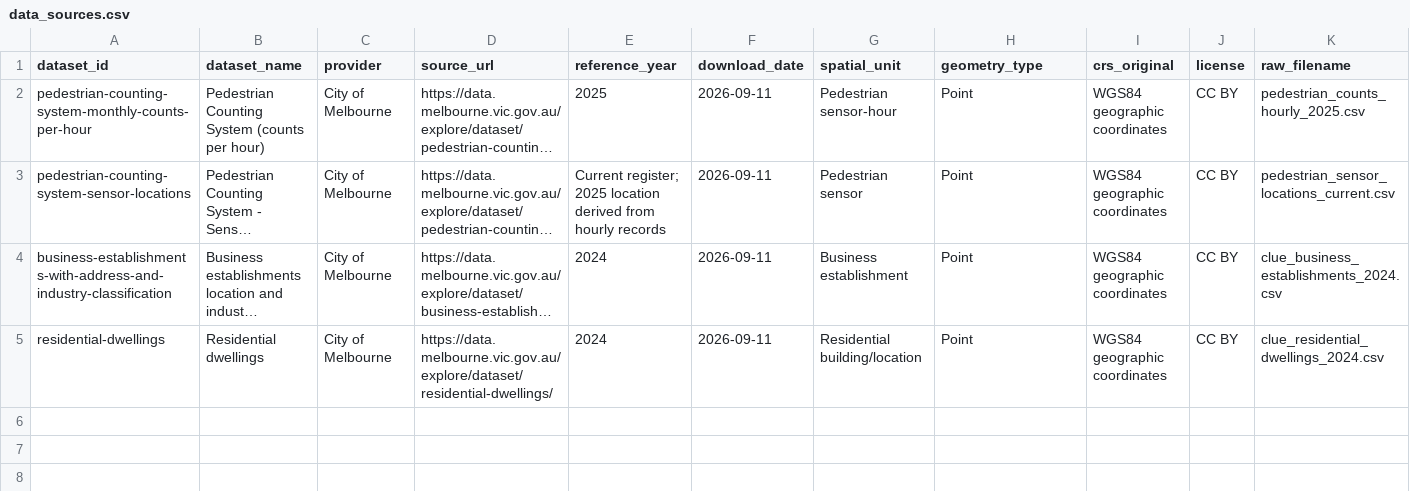
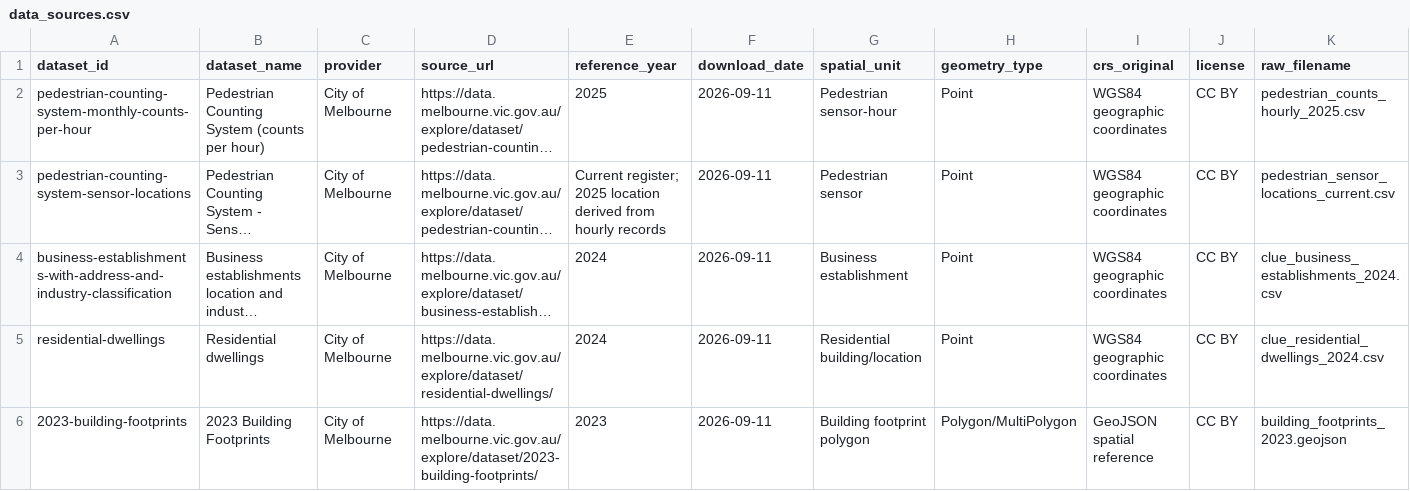
Before and after one commit to sohrab-prs/melbourne-pedestrian-bayesian, a CSV file: data/metadata/data_sources.csv, drawn as a sheet; only a part is shown; long unchanged cells end in …; rows hold the shown columns only; the diff names each change by its address in the sheet, - before the commit and + after, or states it on an @@ line.

Commit message:
Add 2023 building morphology dataset

```diff
--- a/data/metadata/data_sources.csv
+++ b/data/metadata/data_sources.csv
+row 6: 2023-building-footprints | 2023 Building Footprints | City of Melbourne | https://data.melbourne.vic.gov.au/explore/dataset/2023-building-footprints/ | 2023 | 2026-09-11 | Building footprint polygon | Polygon/MultiPolygon | GeoJSON spatial reference | CC BY | building_footprints_2023.geojson
```
